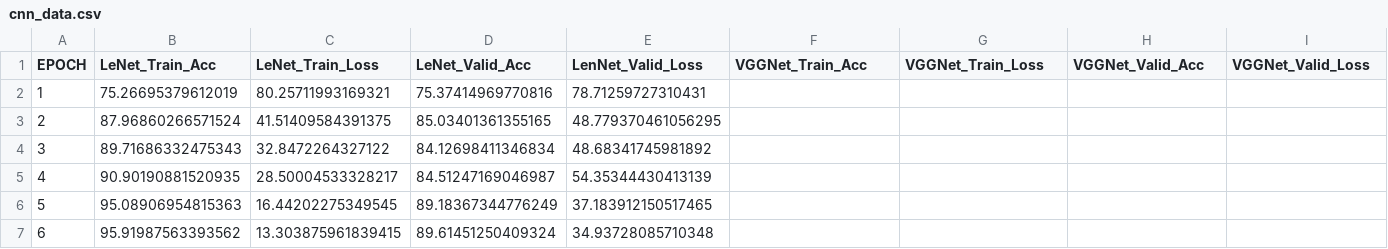
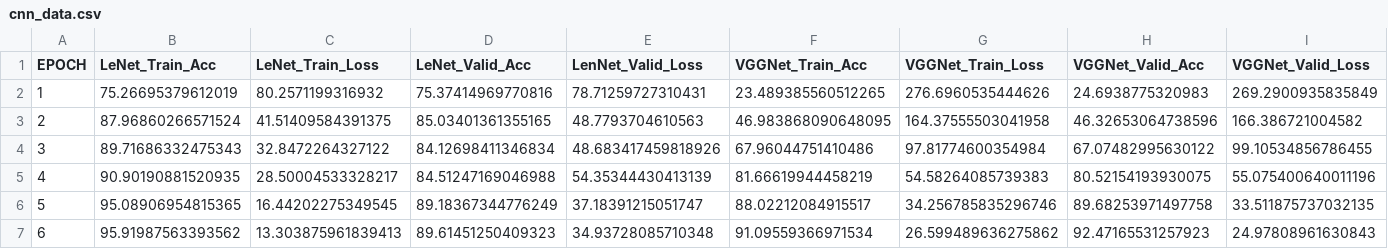
Before and after one commit to apanchal/iima-epaba-batch03, a CSV file: reports/cnn_data.csv, drawn as a sheet; only a part is shown; the diff covers the shown part only.

```diff
--- a/reports/cnn_data.csv
+++ b/reports/cnn_data.csv
@@ -1,7 +1,7 @@
 EPOCH,LeNet_Train_Acc,LeNet_Train_Loss,LeNet_Valid_Acc,LenNet_Valid_Loss,VGGNet_Train_Acc,VGGNet_Train_Loss,VGGNet_Valid_Acc,VGGNet_Valid_Loss
-1,75.26695379612019,80.25711993169321,75.37414969770816,78.71259727310431,,,,
-2,87.96860266571524,41.51409584391375,85.03401361355165,48.779370461056295,,,,
-3,89.71686332475343,32.8472264327122,84.12698411346834,48.68341745981892,,,,
-4,90.90190881520935,28.50004533328217,84.51247169046987,54.35344430413139,,,,
-5,95.08906954815363,16.44202275349545,89.18367344776249,37.183912150517465,,,,
-6,95.91987563393562,13.303875961839415,89.61451250409324,34.93728085710348,,,,
+1,75.26695379612019,80.2571199316932,75.37414969770816,78.71259727310431,23.489385560512265,276.6960535444626,24.6938775320983,269.2900935835849
+2,87.96860266571524,41.51409584391375,85.03401361355165,48.7793704610563,46.983868090648095,164.37555503041958,46.32653064738596,166.386721004582
+3,89.71686332475343,32.8472264327122,84.12698411346834,48.683417459818926,67.96044751410486,97.81774600354984,67.07482995630122,99.10534856786455
+4,90.90190881520935,28.50004533328217,84.51247169046988,54.35344430413139,81.66619944458219,54.58264085739383,80.52154193930075,55.075400640011196
+5,95.08906954815365,16.44202275349545,89.18367344776249,37.18391215051747,88.02212084915517,34.256785835296746,89.68253971497758,33.511875737032135
+6,95.91987563393562,13.303875961839413,89.61451250409323,34.93728085710348,91.09559366971534,26.599489636275862,92.47165531257923,24.97808961630843
```
Also changed, not shown: 135 edited cells elsewhere in this file, 53 other files.
